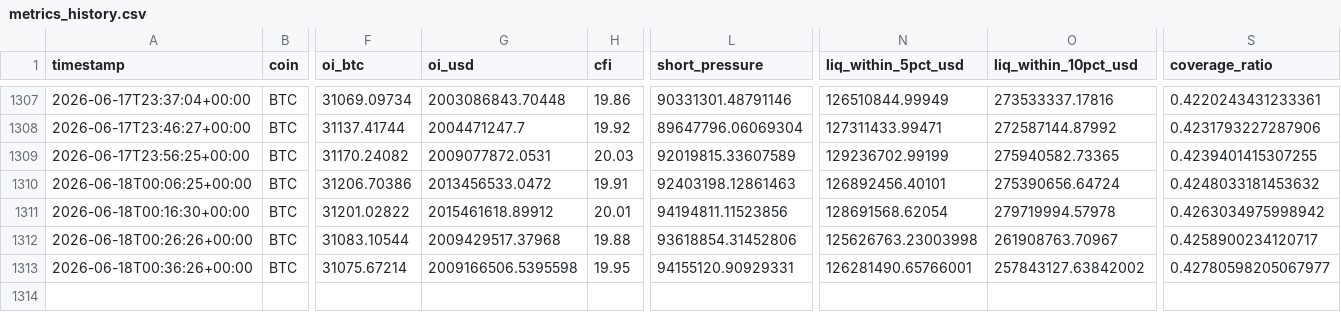
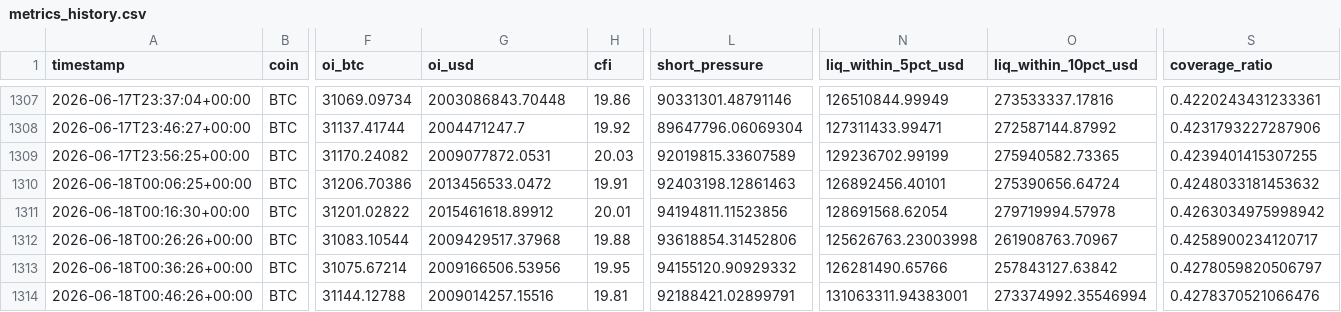
Before and after one commit to javiAI/faro-liquidation-pressure-map, a CSV file: data/metrics_history.csv, drawn as a sheet; only a part is shown, gaps mark what is left out; rows hold the shown columns only; the diff names each change by its address in the sheet, - before the commit and + after, or states it on an @@ line.

```diff
--- a/data/metrics_history.csv
+++ b/data/metrics_history.csv
-G1313 (oi_usd): 2009166506.5395598
+G1313 (oi_usd): 2009166506.53956
-L1313 (short_pressure): 94155120.90929331
+L1313 (short_pressure): 94155120.90929332
-N1313 (liq_within_5pct_usd): 126281490.65766001
+N1313 (liq_within_5pct_usd): 126281490.65766
-O1313 (liq_within_10pct_usd): 257843127.63842002
+O1313 (liq_within_10pct_usd): 257843127.63842
-S1313 (coverage_ratio): 0.42780598205067977
+S1313 (coverage_ratio): 0.4278059820506797
+row 1314: 2026-06-18T00:46:26+00:00 | BTC | 31144.12788 | 2009014257.15516 | 19.81 | 92188421.02899791 | 131063311.94383001 | 273374992.35546994 | 0.4278370521066476
```
Also changed, not shown: 5 other files.
